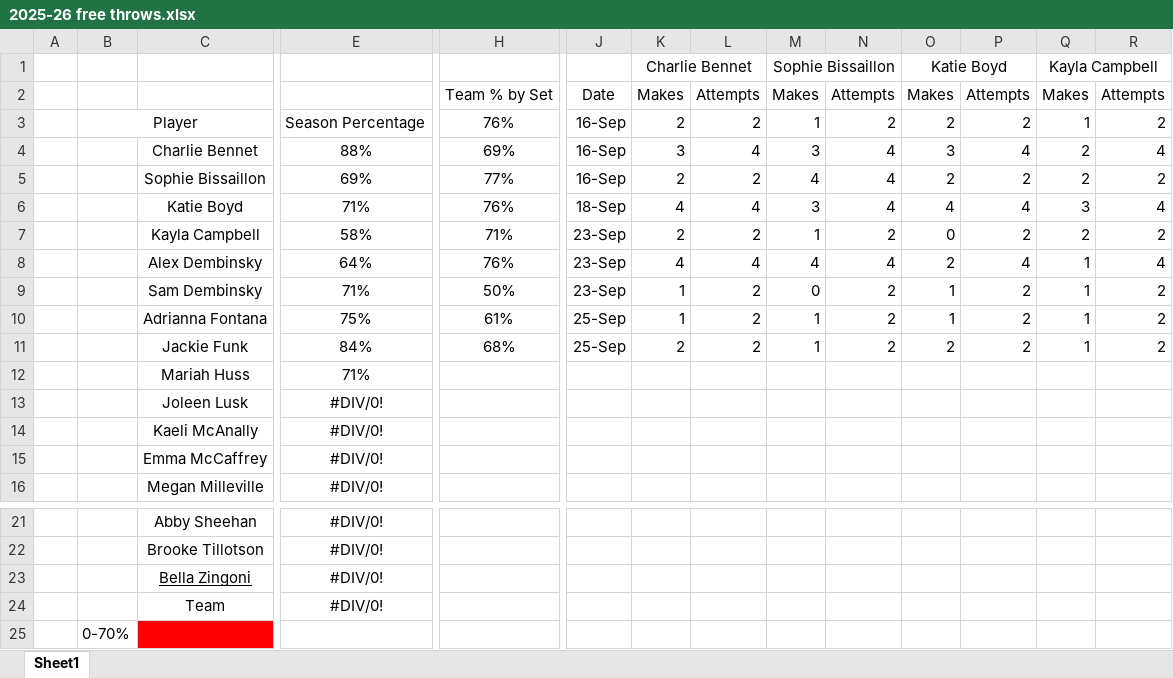
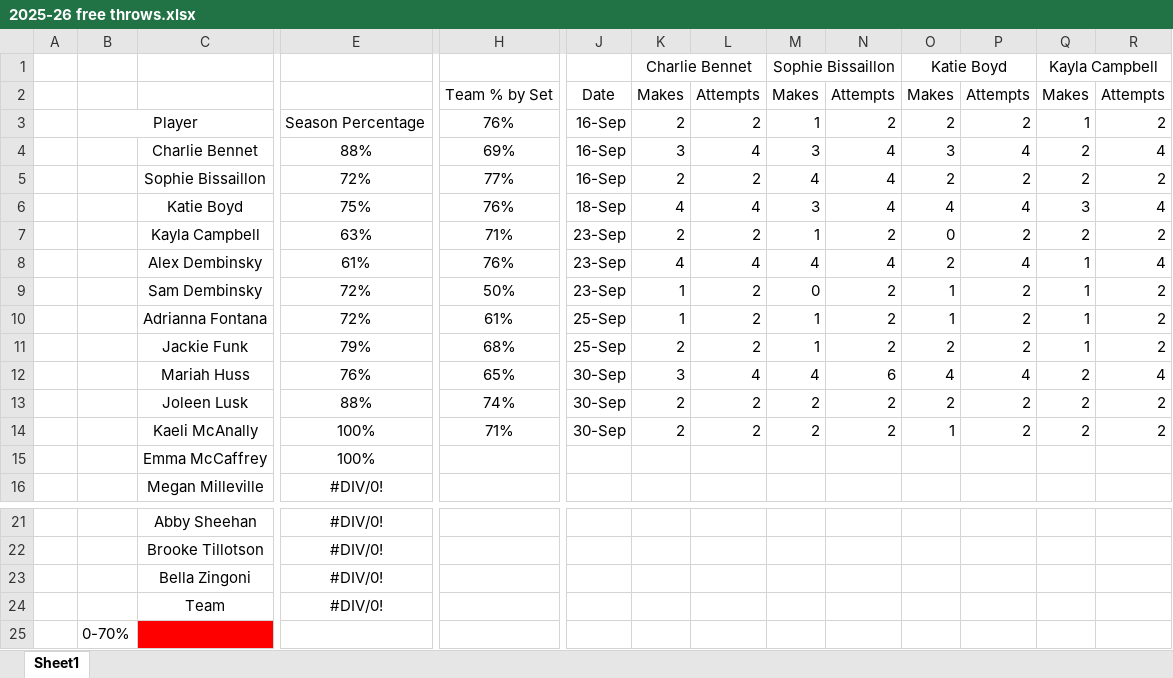
Before and after one commit to jeremyzanella0/2025-2026, an Excel workbook: 2025-26 free throws.xlsx, sheet Sheet1, drawn as a sheet; only a part is shown, gaps mark what is left out; values as stored, in another font and other column widths than the file's, no borders; removed rows and columns are numbered as before the commit, all else as after; rows hold the shown columns only; the diff names each change by its address in the sheet, - before the commit and + after, or states it on an @@ line.

```diff
--- a/2025-26 free throws.xlsx (sheet Sheet1)
+++ b/2025-26 free throws.xlsx (sheet Sheet1)
-E5: 69%
+E5: 72%
-E6: 71%
+E6: 75%
-E7: 58%
+E7: 63%
-E8: 64%
+E8: 61%
-E9: 71%
+E9: 72%
-E10: 75%
+E10: 72%
-E11: 84%
+E11: 79%
-row 12:  |  | Mariah Huss | 71%
-row 13:  |  | Joleen Lusk | #DIV/0!
-row 14:  |  | Kaeli McAnally | #DIV/0!
+row 12:  |  | Mariah Huss | 76% | 65% | 30-Sep | 3 | 4 | 4 | 6 | 4 | 4 | 2 | 4
+row 13:  |  | Joleen Lusk | 88% | 74% | 30-Sep | 2 | 2 | 2 | 2 | 2 | 2 | 2 | 2
+row 14:  |  | Kaeli McAnally | 100% | 71% | 30-Sep | 2 | 2 | 2 | 2 | 1 | 2 | 2 | 2
-E15: #DIV/0!
+E15: 100%
-C23 underline: on
+C23 underline: off
```
Also changed, not shown: 2 other files.
